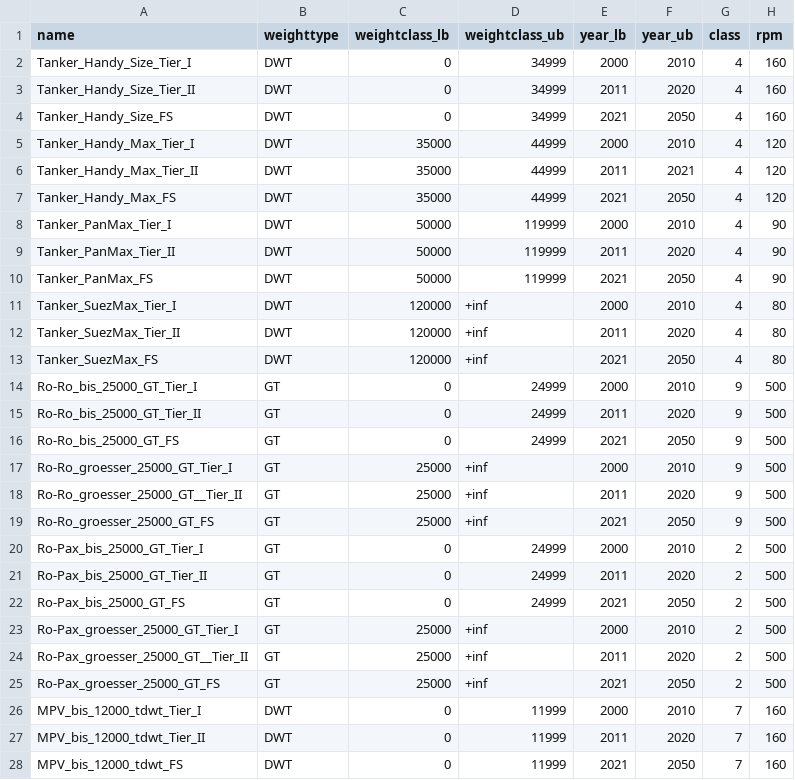
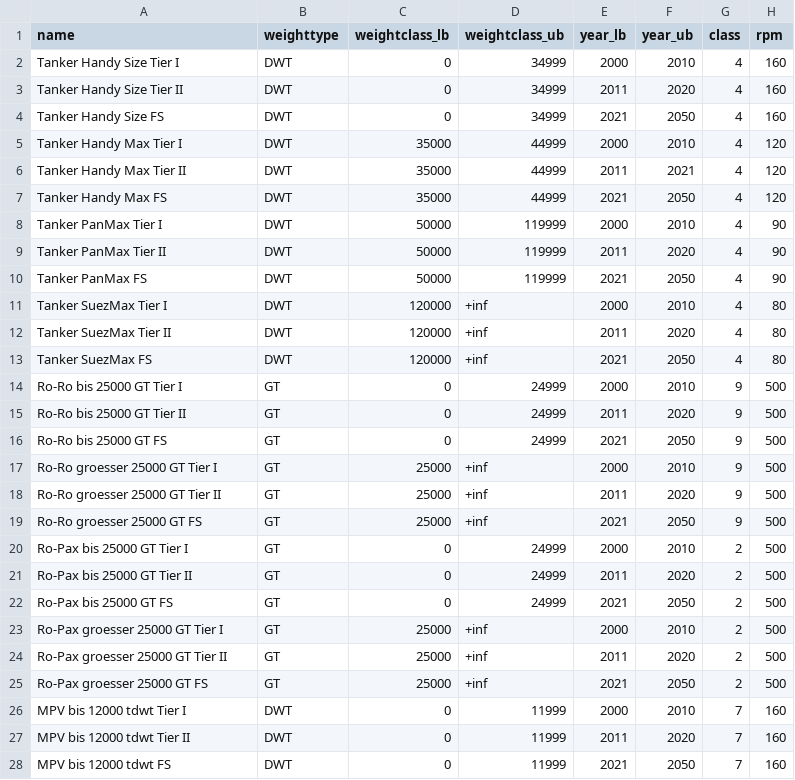
Before and after one commit to znes/KlimaSchiff, a CSV file: emission_model/ship_weightclass_mapper.csv, drawn as a sheet; only a part is shown; the diff covers the shown part only.

Commit message:
Update ship weight class mapper to altered lcpa names

```diff
--- a/emission_model/ship_weightclass_mapper.csv
+++ b/emission_model/ship_weightclass_mapper.csv
@@ -1,28 +1,28 @@
 name,weighttype,weightclass_lb,weightclass_ub,year_lb,year_ub,class,rpm
-Tanker_Handy_Size_Tier_I,DWT,0,34999,2000,2010,4,160
-Tanker_Handy_Size_Tier_II,DWT,0,34999,2011,2020,4,160
-Tanker_Handy_Size_FS,DWT,0,34999,2021,2050,4,160
-Tanker_Handy_Max_Tier_I,DWT,35000,44999,2000,2010,4,120
-Tanker_Handy_Max_Tier_II,DWT,35000,44999,2011,2021,4,120
-Tanker_Handy_Max_FS,DWT,35000,44999,2021,2050,4,120
-Tanker_PanMax_Tier_I,DWT,50000,119999,2000,2010,4,90
-Tanker_PanMax_Tier_II,DWT,50000,119999,2011,2020,4,90
-Tanker_PanMax_FS,DWT,50000,119999,2021,2050,4,90
-Tanker_SuezMax_Tier_I,DWT,120000,+inf,2000,2010,4,80
-Tanker_SuezMax_Tier_II,DWT,120000,+inf,2011,2020,4,80
-Tanker_SuezMax_FS,DWT,120000,+inf,2021,2050,4,80
-Ro-Ro_bis_25000_GT_Tier_I,GT,0,24999,2000,2010,9,500
-Ro-Ro_bis_25000_GT_Tier_II,GT,0,24999,2011,2020,9,500
-Ro-Ro_bis_25000_GT_FS,GT,0,24999,2021,2050,9,500
-Ro-Ro_groesser_25000_GT_Tier_I,GT,25000,+inf,2000,2010,9,500
-Ro-Ro_groesser_25000_GT__Tier_II,GT,25000,+inf,2011,2020,9,500
-Ro-Ro_groesser_25000_GT_FS,GT,25000,+inf,2021,2050,9,500
-Ro-Pax_bis_25000_GT_Tier_I,GT,0,24999,2000,2010,2,500
-Ro-Pax_bis_25000_GT_Tier_II,GT,0,24999,2011,2020,2,500
-Ro-Pax_bis_25000_GT_FS,GT,0,24999,2021,2050,2,500
-Ro-Pax_groesser_25000_GT_Tier_I,GT,25000,+inf,2000,2010,2,500
-Ro-Pax_groesser_25000_GT__Tier_II,GT,25000,+inf,2011,2020,2,500
-Ro-Pax_groesser_25000_GT_FS,GT,25000,+inf,2021,2050,2,500
-MPV_bis_12000_tdwt_Tier_I,DWT,0,11999,2000,2010,7,160
-MPV_bis_12000_tdwt_Tier_II,DWT,0,11999,2011,2020,7,160
-MPV_bis_12000_tdwt_FS,DWT,0,11999,2021,2050,7,160
+Tanker Handy Size Tier I,DWT,0,34999,2000,2010,4,160
+Tanker Handy Size Tier II,DWT,0,34999,2011,2020,4,160
+Tanker Handy Size FS,DWT,0,34999,2021,2050,4,160
+Tanker Handy Max Tier I,DWT,35000,44999,2000,2010,4,120
+Tanker Handy Max Tier II,DWT,35000,44999,2011,2021,4,120
+Tanker Handy Max FS,DWT,35000,44999,2021,2050,4,120
+Tanker PanMax Tier I,DWT,50000,119999,2000,2010,4,90
+Tanker PanMax Tier II,DWT,50000,119999,2011,2020,4,90
+Tanker PanMax FS,DWT,50000,119999,2021,2050,4,90
+Tanker SuezMax Tier I,DWT,120000,+inf,2000,2010,4,80
+Tanker SuezMax Tier II,DWT,120000,+inf,2011,2020,4,80
+Tanker SuezMax FS,DWT,120000,+inf,2021,2050,4,80
+Ro-Ro bis 25000 GT Tier I,GT,0,24999,2000,2010,9,500
+Ro-Ro bis 25000 GT Tier II,GT,0,24999,2011,2020,9,500
+Ro-Ro bis 25000 GT FS,GT,0,24999,2021,2050,9,500
+Ro-Ro groesser 25000 GT Tier I,GT,25000,+inf,2000,2010,9,500
+Ro-Ro groesser 25000 GT  Tier II,GT,25000,+inf,2011,2020,9,500
+Ro-Ro groesser 25000 GT FS,GT,25000,+inf,2021,2050,9,500
+Ro-Pax bis 25000 GT Tier I,GT,0,24999,2000,2010,2,500
+Ro-Pax bis 25000 GT Tier II,GT,0,24999,2011,2020,2,500
+Ro-Pax bis 25000 GT FS,GT,0,24999,2021,2050,2,500
+Ro-Pax groesser 25000 GT Tier I,GT,25000,+inf,2000,2010,2,500
+Ro-Pax groesser 25000 GT  Tier II,GT,25000,+inf,2011,2020,2,500
+Ro-Pax groesser 25000 GT FS,GT,25000,+inf,2021,2050,2,500
+MPV bis 12000 tdwt Tier I,DWT,0,11999,2000,2010,7,160
+MPV bis 12000 tdwt Tier II,DWT,0,11999,2011,2020,7,160
+MPV bis 12000 tdwt FS,DWT,0,11999,2021,2050,7,160
```
Also changed, not shown: 45 edited cells elsewhere in this file.
